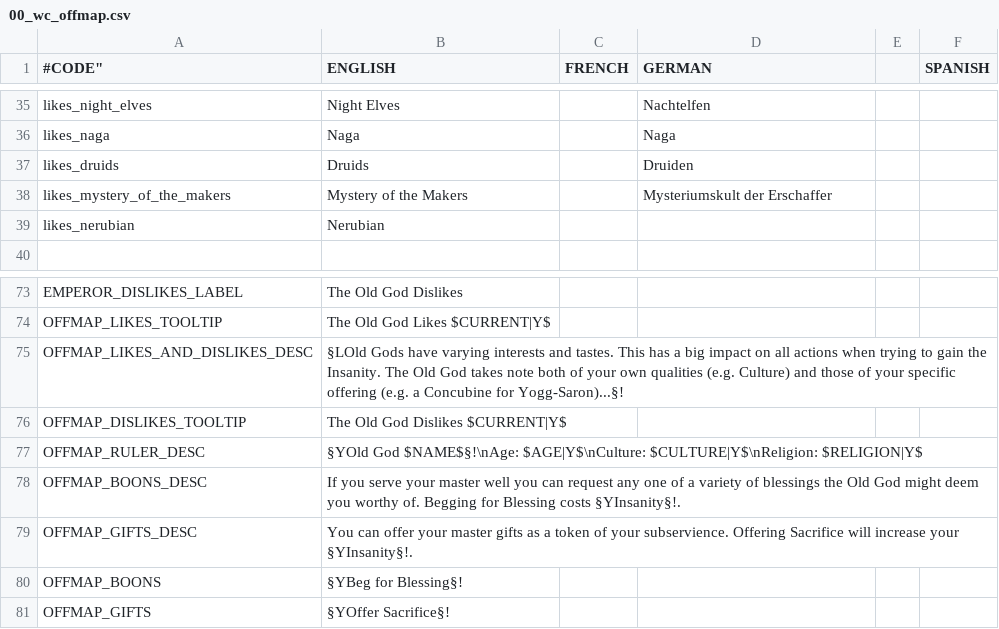
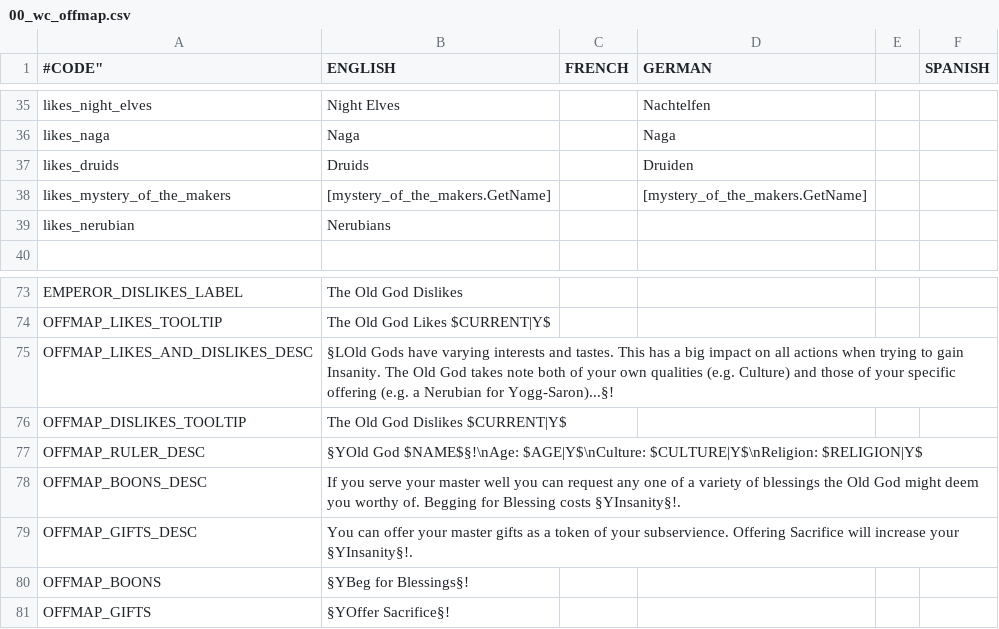
Before and after one commit to Warcraft-GoA-Development-Team/Warcraft-Guardians-of-Azeroth, a CSV file: localisation/00_wc_offmap.csv, drawn as a sheet; only a part is shown, gaps mark what is left out.

```diff
--- a/localisation/00_wc_offmap.csv
+++ b/localisation/00_wc_offmap.csv
@@ -37,4 +37,4 @@ likes_naga;Naga;;Naga;;
 likes_druids;Druids;;Druiden;;
-likes_mystery_of_the_makers;Mystery of the Makers;;Mysteriumskult der Erschaffer;;
-likes_nerubian;Nerubian;;
+likes_mystery_of_the_makers;[mystery_of_the_makers.GetName];;[mystery_of_the_makers.GetName];;
+likes_nerubian;Nerubians;;
 ;;;;;
@@ -74,3 +74,3 @@ EMPEROR_DISLIKES_LABEL;The Old God Dislikes;;;
 OFFMAP_LIKES_TOOLTIP;The Old God Likes $CURRENT|Y$;;;
-OFFMAP_LIKES_AND_DISLIKES_DESC;§LOld Gods have varying interests and tastes. This has a big impact on all actions when trying to gain the Insanity. The Old God takes note both of your own qualities (e.g. Culture) and those of your specific offering (e.g. a Concubine for Yogg-Saron)...§!;;;
+OFFMAP_LIKES_AND_DISLIKES_DESC;§LOld Gods have varying interests and tastes. This has a big impact on all actions when trying to gain Insanity. The Old God takes note both of your own qualities (e.g. Culture) and those of your specific offering (e.g. a Nerubian for Yogg-Saron)...§!;;;
 OFFMAP_DISLIKES_TOOLTIP;The Old God Dislikes $CURRENT|Y$;;;
@@ -79,3 +79,3 @@ OFFMAP_BOONS_DESC;If you serve your master well you can request any one of a var
 OFFMAP_GIFTS_DESC;You can offer your master gifts as a token of your subservience. Offering Sacrifice will increase your §YInsanity§!.;;;
-OFFMAP_BOONS;§YBeg for Blessing§!;;;
+OFFMAP_BOONS;§YBeg for Blessings§!;;;
 OFFMAP_GIFTS;§YOffer Sacrifice§!;;;
```
Also changed, not shown: localisation/wc_sad.csv, 5 other files.
